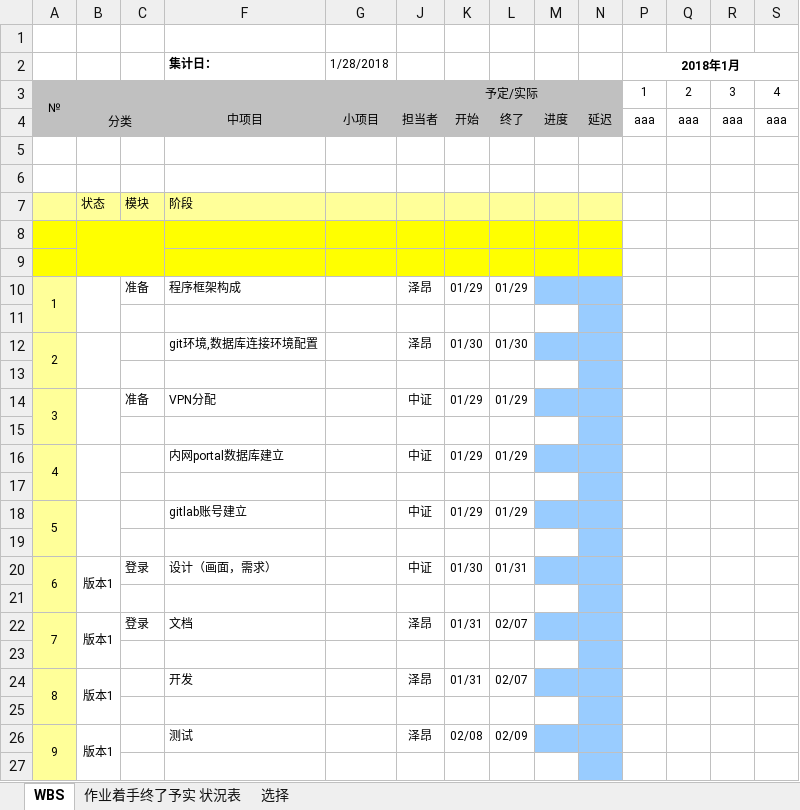
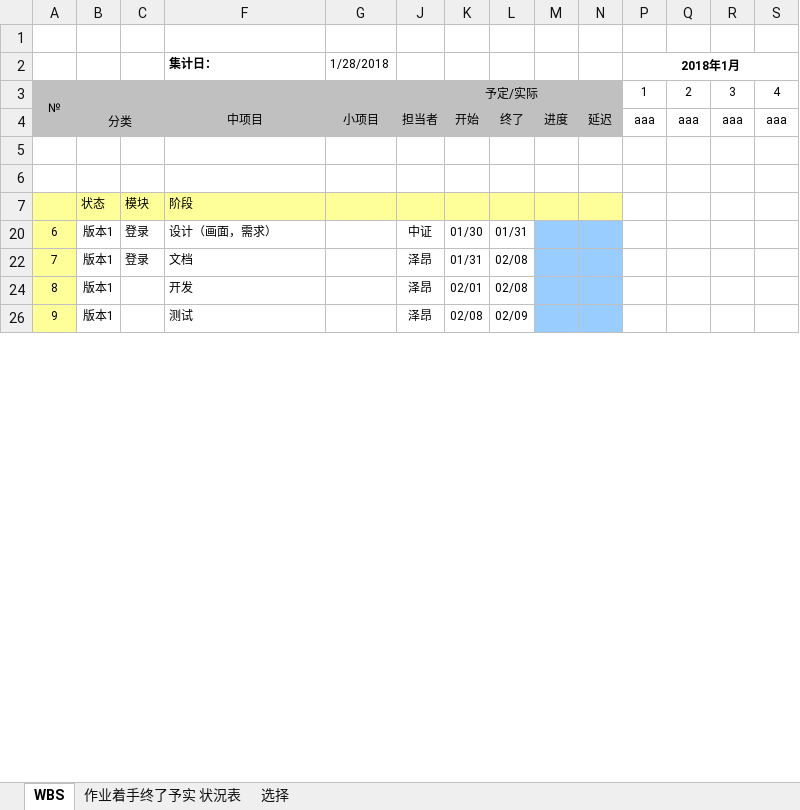
Before and after one commit to ListedFaceSys/lfs, an Excel workbook: docs/5管理/WBS(大)_脸谱系统 _1版.xlsx, sheet WBS, drawn as a sheet; only a part is shown; values as stored, in another font and other column widths than the file's, no borders; conditional formats not drawn; rows hold the shown columns only; the diff covers the shown part only; the diff names each change by its address in the sheet, - before the commit and + after, or states it on an @@ line.

```diff
--- a/docs/5管理/WBS(大)_脸谱系统 _1版.xlsx (sheet WBS)
+++ b/docs/5管理/WBS(大)_脸谱系统 _1版.xlsx (sheet WBS)
-row 8: (empty)
-row 9: (empty)
@@ row 10 hidden: 1 |  | 准备 | 程序框架构成 |  | 泽昂 | 01/29 | 01/29 @@
@@ row 11 hidden:  |  | 准备 @@
@@ row 12 hidden: 2 |  | 准备 | git环境,数据库连接环境配置 |  | 泽昂 | 01/30 | 01/30 @@
@@ row 13 hidden:  |  | 准备 @@
@@ row 14 hidden: 3 |  | 准备 | VPN分配 |  | 中证 | 01/29 | 01/29 @@
@@ row 15 hidden:  |  | 准备 @@
@@ row 16 hidden: 4 |  | 准备 | 内网portal数据库建立 |  | 中证 | 01/29 | 01/29 @@
@@ row 17 hidden:  |  | 准备 @@
@@ row 18 hidden: 5 |  | 准备 | gitlab账号建立 |  | 中证 | 01/29 | 01/29 @@
@@ row 19 hidden:  |  | 准备 @@
-A20:A21 merged
-B20:B21 merged
@@ row 21 hidden:  |  | 登录 @@
-A22:A23 merged
-B22:B23 merged
-L22: 02/07
+L22: 02/08
@@ row 23 hidden:  |  | 登录 @@
-A24:A25 merged
-B24:B25 merged
-K24: 01/31
+K24: 02/01
-L24: 02/07
+L24: 02/08
@@ row 25 hidden:  |  | 登录 @@
-A26:A27 merged
-B26:B27 merged
@@ row 27 hidden:  |  | 登录 @@
```
Also changed, not shown: 22 removed rows, 40 hidden or unhidden rows, 7 edited cells and merged cells elsewhere in this sheet, hidden cells, 1 other file.
